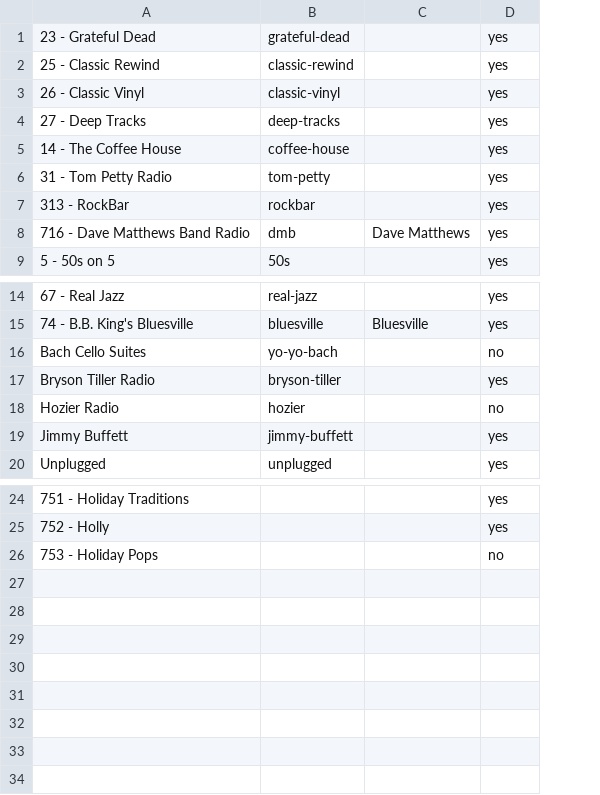
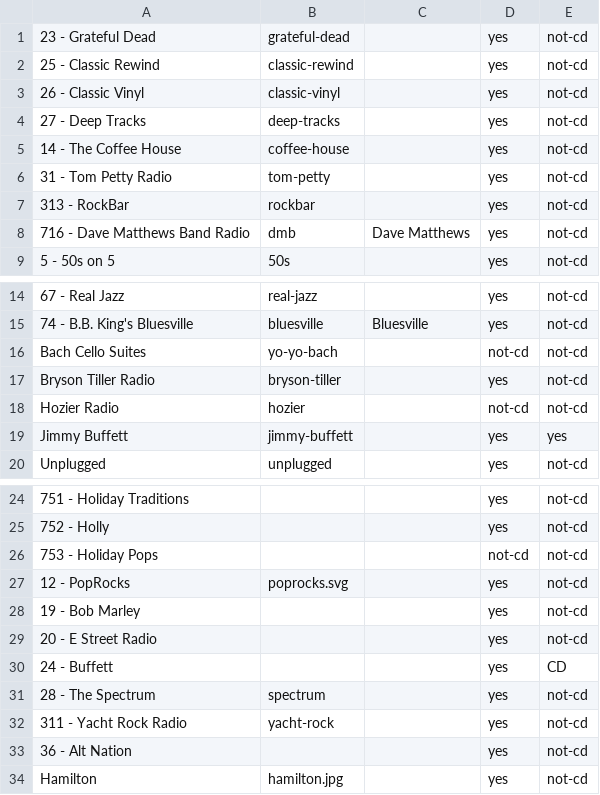
Before and after one commit to jamiesmith/ha-dashboard, a CSV file: scripts/channels.csv, drawn as a sheet; only a part is shown, gaps mark what is left out; the diff names each change by its address in the sheet, - before the commit and + after, or states it on an @@ line.

```diff
--- a/scripts/channels.csv
+++ b/scripts/channels.csv
+column E, rows 1-9: all not-cd; rows 14-20: not-cd | not-cd | not-cd | not-cd | not-cd | yes | not-cd; rows 24-26: all not-cd
-D16: no
+D16: not-cd
-D18: no
+D18: not-cd
-D26: no
+D26: not-cd
+row 27: 12 - PopRocks | poprocks.svg |  | yes | not-cd
+row 28: 19 - Bob Marley |  |  | yes | not-cd
+row 29: 20 - E Street Radio |  |  | yes | not-cd
+row 30: 24 - Buffett |  |  | yes | CD
+row 31: 28 - The Spectrum | spectrum |  | yes | not-cd
+row 32: 311 - Yacht Rock Radio | yacht-rock |  | yes | not-cd
+row 33: 36 - Alt Nation |  |  | yes | not-cd
+row 34: Hamilton | hamilton.jpg |  | yes | not-cd
```
Also changed, not shown: 40 other files.
